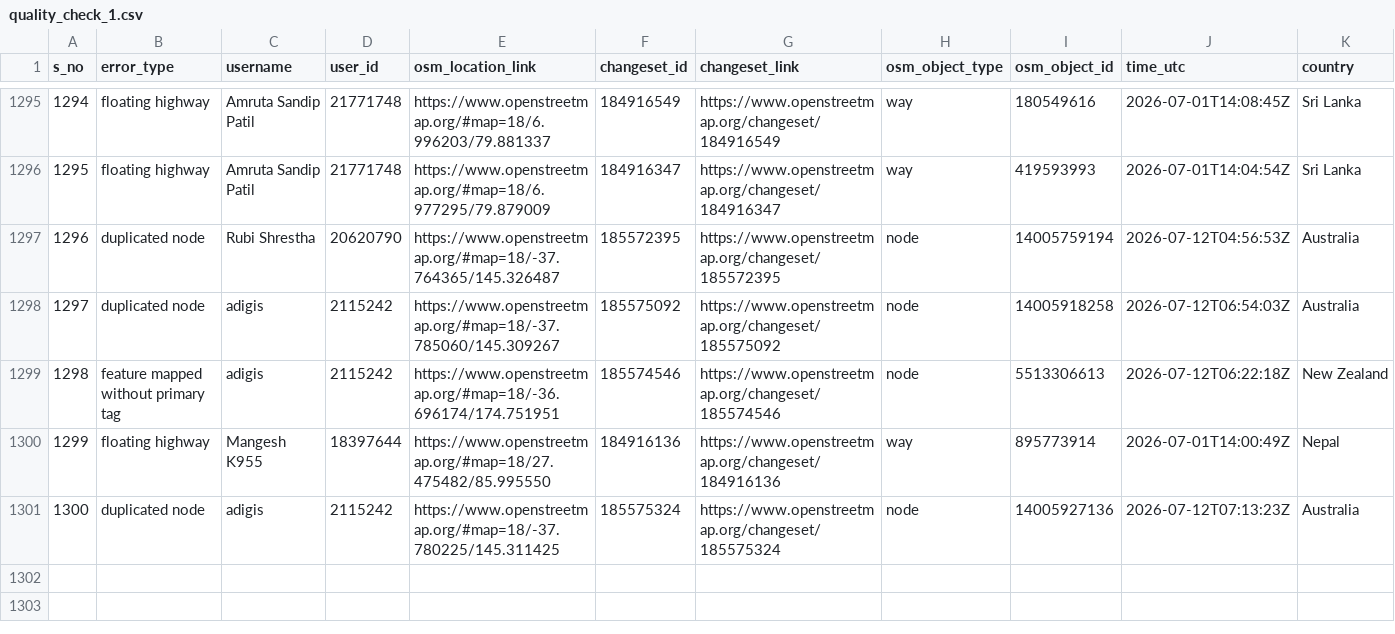
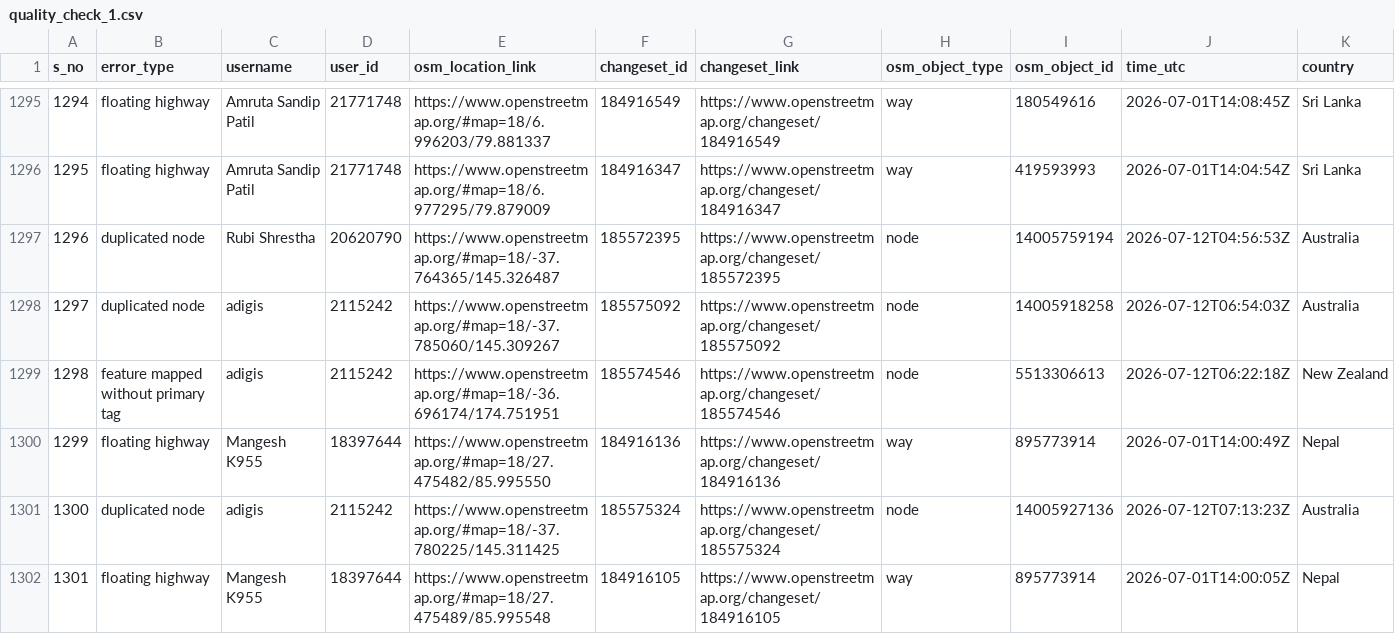
Before and after one commit to KingVik-Planet/OSM_QC_MapCupAPAC2026, a CSV file: data/quality_check_1.csv, drawn as a sheet; only a part is shown, gaps mark what is left out; rows hold the shown columns only; the diff names each change by its address in the sheet, - before the commit and + after, or states it on an @@ line.

```diff
--- a/data/quality_check_1.csv
+++ b/data/quality_check_1.csv
+row 1302: 1301 | floating highway | Mangesh K955 | 18397644 | https://www.openstreetmap.org/#map=18/27.475489/85.995548 | 184916105 | https://www.openstreetmap.org/changeset/184916105 | way | 895773914 | 2026-07-01T14:00:05Z | Nepal
```
Also changed, not shown: 3 other files.
